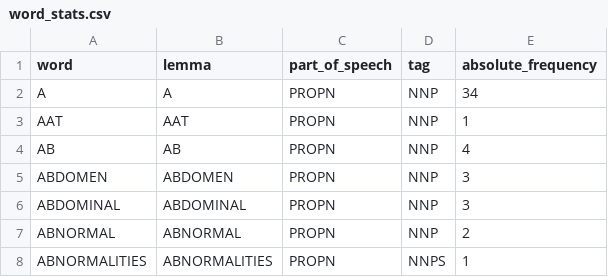
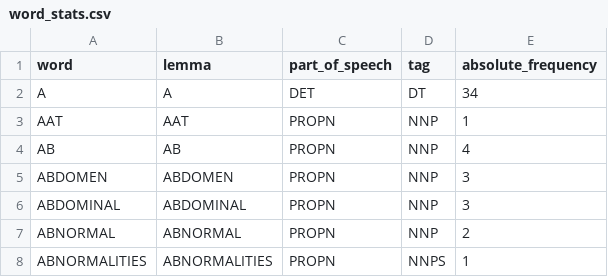
Before and after one commit to BangerVanos/NLIIS, a CSV file: LW2/app/backend/text_corpus_stats/word_stats.csv, drawn as a sheet; only a part is shown.

```diff
--- a/LW2/app/backend/text_corpus_stats/word_stats.csv
+++ b/LW2/app/backend/text_corpus_stats/word_stats.csv
@@ -1,3 +1,3 @@
 word,lemma,part_of_speech,tag,absolute_frequency
-A,A,PROPN,NNP,34
+A,A,DET,DT,34
 AAT,AAT,PROPN,NNP,1
```
Also changed, not shown: LW2/app/backend/text_corpus_stats/lemma_stats.csv, LW2/app/backend/text_corpus_stats/tag_stats.csv, 4 other files.
